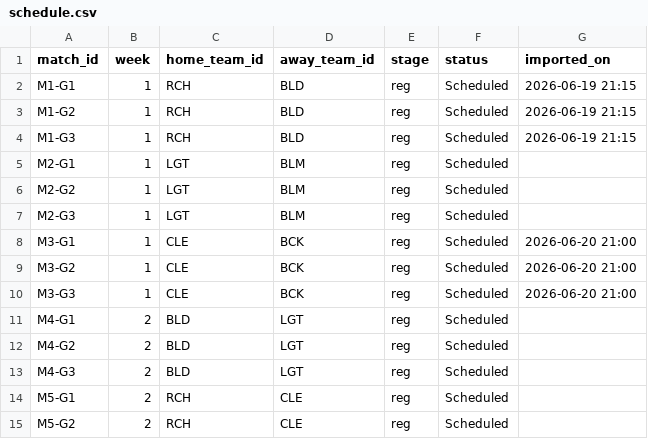
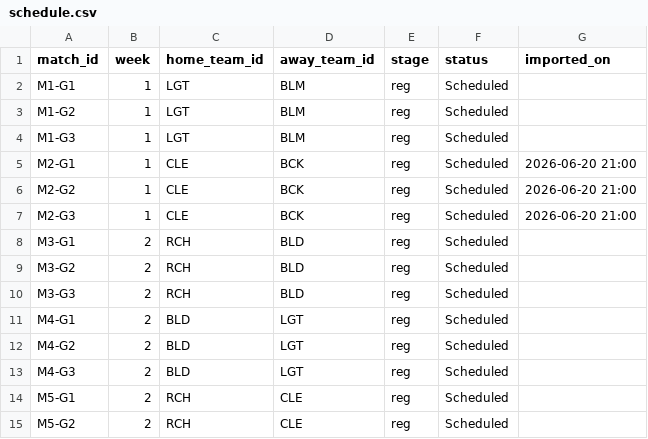
Before and after one commit to SundinWCPL/WCPL, a CSV file: data/S3/D2/schedule.csv, drawn as a sheet; only a part is shown.

Commit message:
RCH vs BLD delayed

```diff
--- a/data/S3/D2/schedule.csv
+++ b/data/S3/D2/schedule.csv
@@ -1,11 +1,11 @@
 match_id,week,home_team_id,away_team_id,stage,status,imported_on
-M1-G1,1,RCH,BLD,reg,Scheduled,2026-06-19 21:15
-M1-G2,1,RCH,BLD,reg,Scheduled,2026-06-19 21:15
-M1-G3,1,RCH,BLD,reg,Scheduled,2026-06-19 21:15
-M2-G1,1,LGT,BLM,reg,Scheduled,
-M2-G2,1,LGT,BLM,reg,Scheduled,
-M2-G3,1,LGT,BLM,reg,Scheduled,
-M3-G1,1,CLE,BCK,reg,Scheduled,2026-06-20 21:00
-M3-G2,1,CLE,BCK,reg,Scheduled,2026-06-20 21:00
-M3-G3,1,CLE,BCK,reg,Scheduled,2026-06-20 21:00
+M1-G1,1,LGT,BLM,reg,Scheduled,
+M1-G2,1,LGT,BLM,reg,Scheduled,
+M1-G3,1,LGT,BLM,reg,Scheduled,
+M2-G1,1,CLE,BCK,reg,Scheduled,2026-06-20 21:00
+M2-G2,1,CLE,BCK,reg,Scheduled,2026-06-20 21:00
+M2-G3,1,CLE,BCK,reg,Scheduled,2026-06-20 21:00
+M3-G1,2,RCH,BLD,reg,Scheduled,
+M3-G2,2,RCH,BLD,reg,Scheduled,
+M3-G3,2,RCH,BLD,reg,Scheduled,
 M4-G1,2,BLD,LGT,reg,Scheduled,
```
